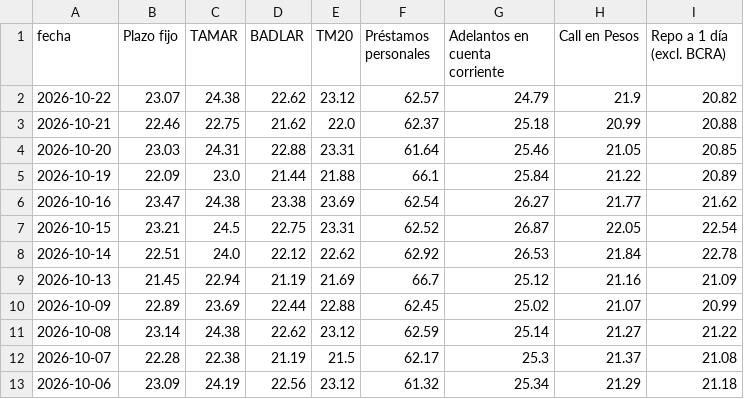
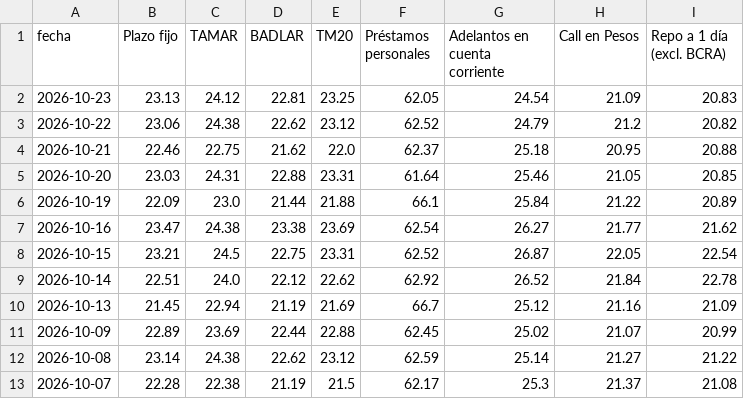
Before and after one commit to jesusrobles824/Automatizacion-descarga-bases-de-datos-Python, a CSV file: Principales_Tasas_de_Interés_de_Mercado.csv, drawn as a sheet; only a part is shown; the shorter side is filled out with more unchanged rows.

```diff
--- a/Principales_Tasas_de_Interés_de_Mercado.csv
+++ b/Principales_Tasas_de_Interés_de_Mercado.csv
@@ -1,4 +1,5 @@
 fecha,Plazo fijo,TAMAR,BADLAR,TM20,Préstamos personales,Adelantos en cuenta corriente,Call en Pesos,Repo a 1 día (excl. BCRA)
-2026-10-22,23.07,24.38,22.62,23.12,62.57,24.79,21.9,20.82
-2026-10-21,22.46,22.75,21.62,22.0,62.37,25.18,20.99,20.88
+2026-10-23,23.13,24.12,22.81,23.25,62.05,24.54,21.09,20.83
+2026-10-22,23.06,24.38,22.62,23.12,62.52,24.79,21.2,20.82
+2026-10-21,22.46,22.75,21.62,22.0,62.37,25.18,20.95,20.88
 2026-10-20,23.03,24.31,22.88,23.31,61.64,25.46,21.05,20.85
@@ -7,3 +8,3 @@ fecha,Plazo fijo,TAMAR,BADLAR,TM20,Préstamos personales,Adelantos en cuenta cor
 2026-10-15,23.21,24.5,22.75,23.31,62.52,26.87,22.05,22.54
-2026-10-14,22.51,24.0,22.12,22.62,62.92,26.53,21.84,22.78
+2026-10-14,22.51,24.0,22.12,22.62,62.92,26.52,21.84,22.78
 2026-10-13,21.45,22.94,21.19,21.69,66.7,25.12,21.16,21.09
```
Also changed, not shown: ADRs_Precios.csv, ADRs_variacion_porcentual_diaria.csv, 7 other files.
